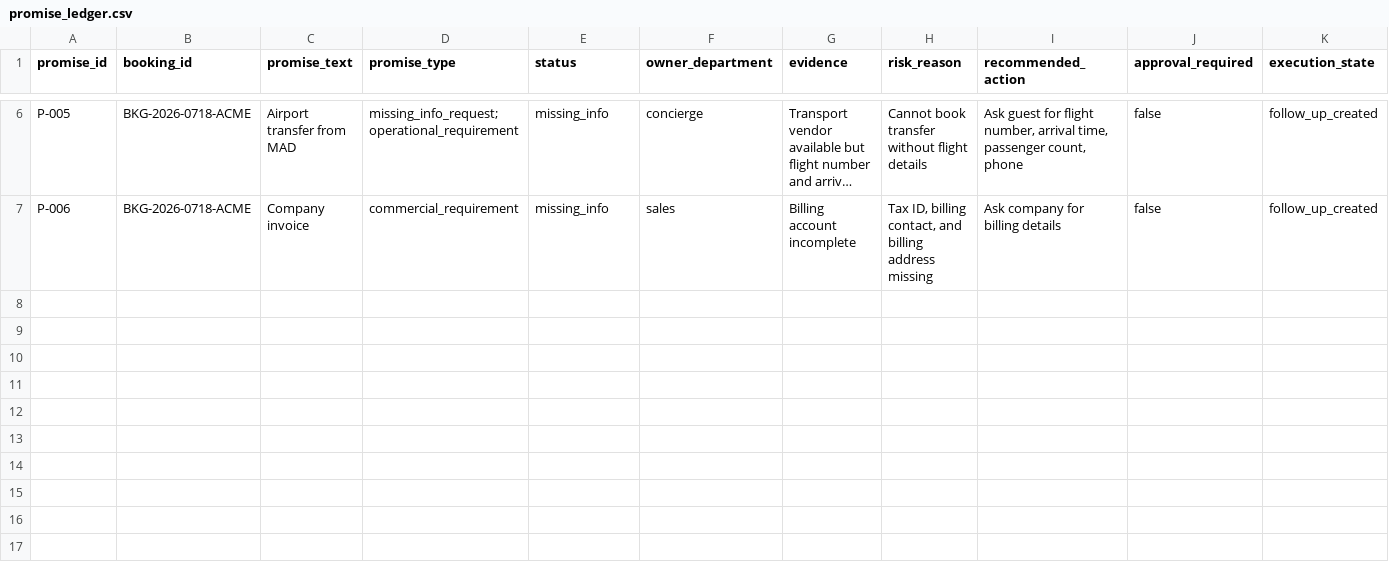
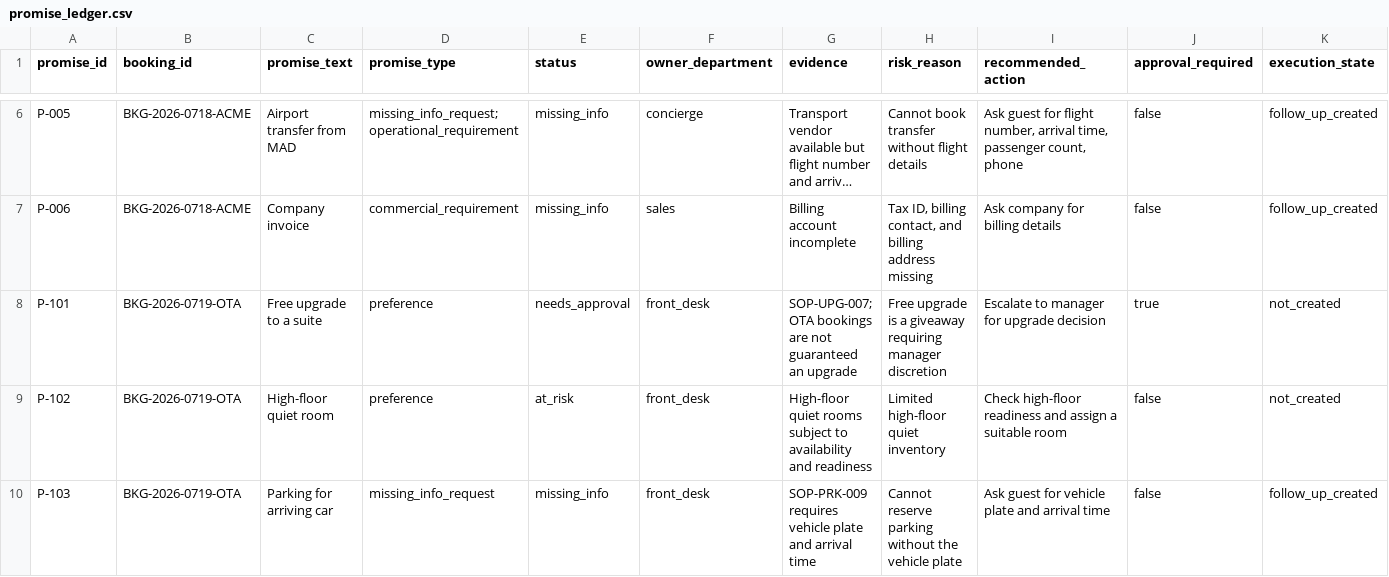
Before and after one commit to hong-tiantian/StayOps, a CSV file: data/promise_ledger.csv, drawn as a sheet; only a part is shown, gaps mark what is left out; long unchanged cells end in …; rows hold the shown columns only; the diff names each change by its address in the sheet, - before the commit and + after, or states it on an @@ line.

Commit message:
feat: generalize policy to categories + second booking (OTA walk-in: upgrade/high-floor/parking)

```diff
--- a/data/promise_ledger.csv
+++ b/data/promise_ledger.csv
+row 8: P-101 | BKG-2026-0719-OTA | Free upgrade to a suite | preference | needs_approval | front_desk | SOP-UPG-007; OTA bookings are not guaranteed an upgrade | Free upgrade is a giveaway requiring manager discretion | Escalate to manager for upgrade decision | true | not_created
+row 9: P-102 | BKG-2026-0719-OTA | High-floor quiet room | preference | at_risk | front_desk | High-floor quiet rooms subject to availability and readiness | Limited high-floor quiet inventory | Check high-floor readiness and assign a suitable room | false | not_created
+row 10: P-103 | BKG-2026-0719-OTA | Parking for arriving car | missing_info_request | missing_info | front_desk | SOP-PRK-009 requires vehicle plate and arrival time | Cannot reserve parking without the vehicle plate | Ask guest for vehicle plate and arrival time | false | follow_up_created
```
Also changed, not shown: data/hotel_sop.csv, data/messages.csv, 5 other files.
